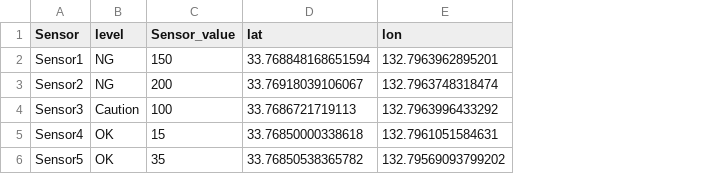
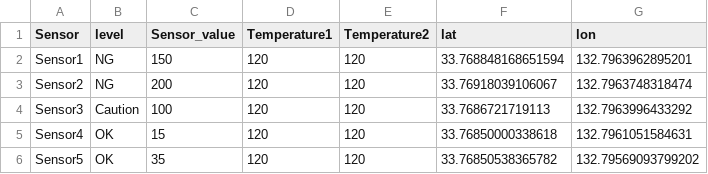
Before and after one commit to stemtazoo/iot-sample, a CSV file: examples/dash_table_sample_callback/setting_sensordata.csv, drawn as a sheet; the diff names each change by its address in the sheet, - before the commit and + after, or states it on an @@ line.

```diff
--- a/examples/dash_table_sample_callback/setting_sensordata.csv
+++ b/examples/dash_table_sample_callback/setting_sensordata.csv
+column D (Temperature1), rows 2-6: all 120
+column E (Temperature2), rows 2-6: all 120
```
Also changed, not shown: 1 other file.
